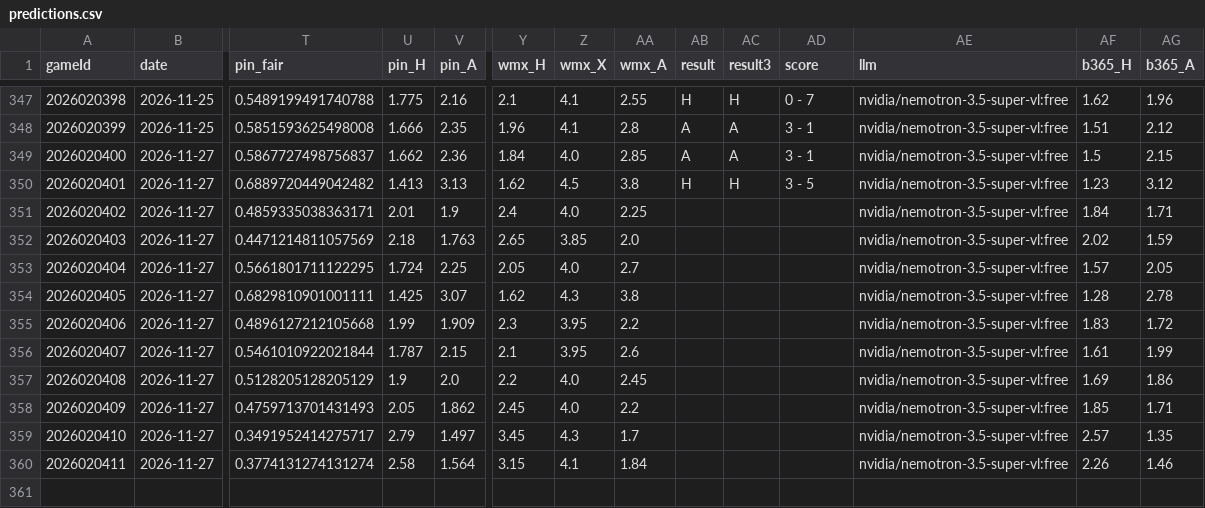
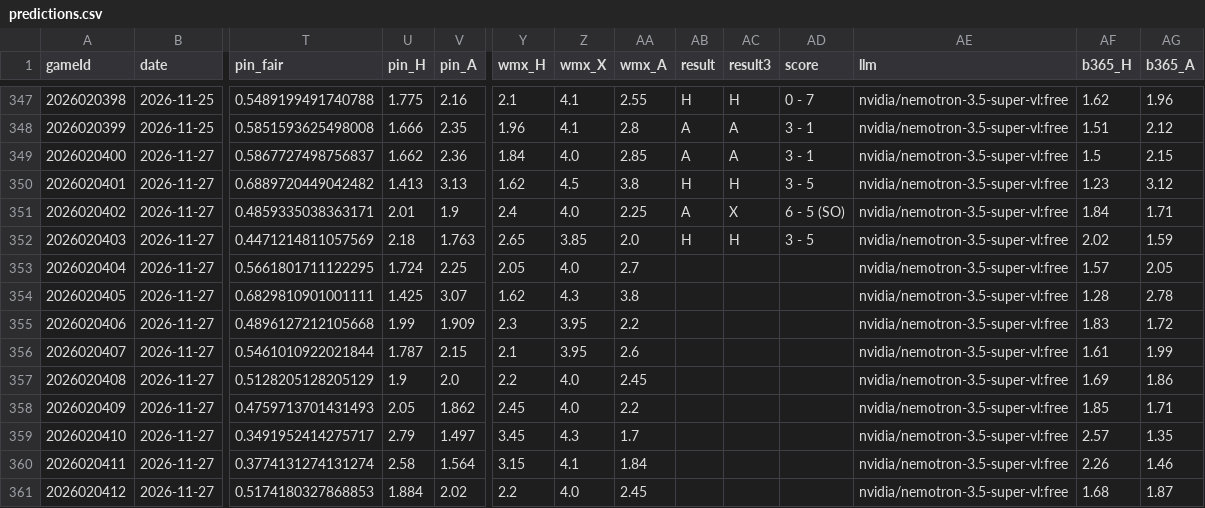
Before and after one commit to CR0ZER/NHL-Predictor, a CSV file: data/predictions.csv, drawn as a sheet; only a part is shown, gaps mark what is left out; rows hold the shown columns only; the diff names each change by its address in the sheet, - before the commit and + after, or states it on an @@ line.

```diff
--- a/data/predictions.csv
+++ b/data/predictions.csv
-AB351 (result): (empty)
+AB351 (result): A
-AC351 (result3): (empty)
+AC351 (result3): X
-AD351 (score): (empty)
+AD351 (score): 6 - 5 (SO)
-AB352 (result): (empty)
+AB352 (result): H
-AC352 (result3): (empty)
+AC352 (result3): H
-AD352 (score): (empty)
+AD352 (score): 3 - 5
+row 361: 2026020412 | 2026-11-27 | 0.5174180327868853 | 1.884 | 2.02 | 2.2 | 4.0 | 2.45 |  |  |  | nvidia/nemotron-3.5-super-vl:free | 1.68 | 1.87
```
Also changed, not shown: data/paper_bets.csv, 1 other file.
